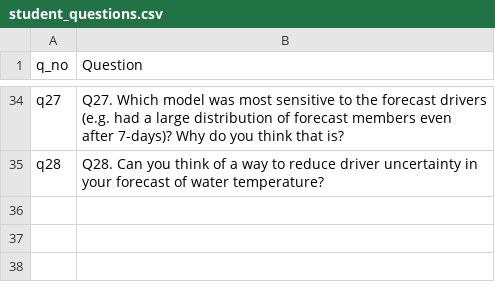
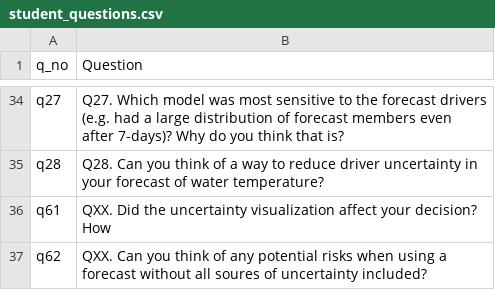
Before and after one commit to MacrosystemsEDDIE/module6, a CSV file: data/student_questions.csv, drawn as a sheet; only a part is shown, gaps mark what is left out.

Commit message:
Added scenario questions.

```diff
--- a/data/student_questions.csv
+++ b/data/student_questions.csv
@@ -35 +35,3 @@ q27,Q27. Which model was most sensitive to the forecast drivers (e.g. had a larg
 q28,Q28. Can you think of a way to reduce driver uncertainty in your forecast of water temperature?
+q61,QXX. Did the uncertainty visualization affect your decision? How
+q62,QXX. Can you think of any potential risks when using a forecast without all soures of uncertainty included?
```
